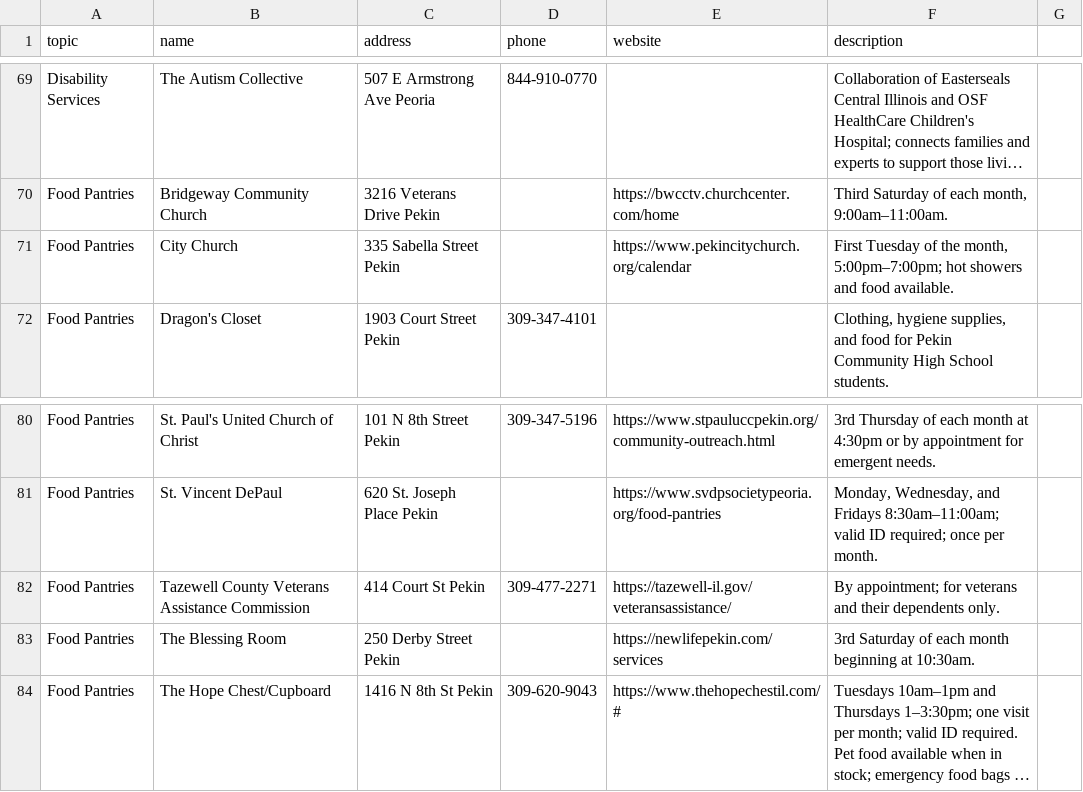
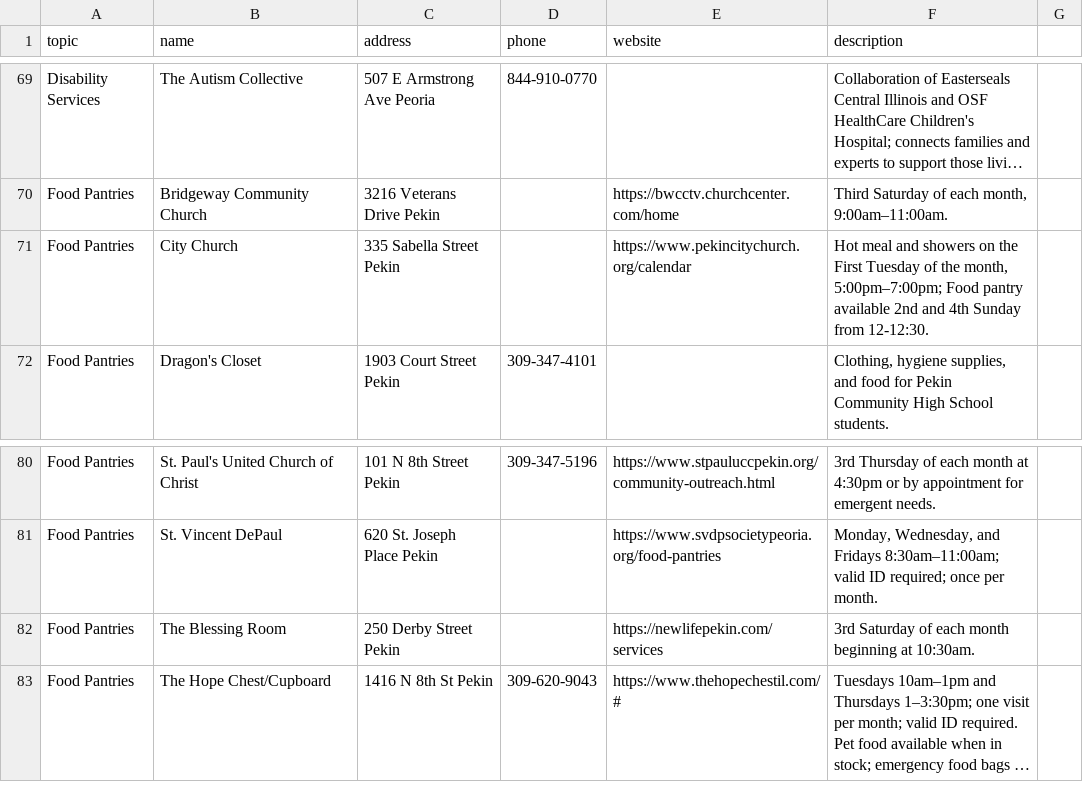
Before and after one commit to KokoPluto/pekin-resource-guide, a CSV file: resources.csv, drawn as a sheet; only a part is shown, gaps mark what is left out; long unchanged cells end in …; the diff names each change by its address in the sheet, - before the commit and + after, or states it on an @@ line.

Commit message:
Update resources.csv

```diff
--- a/resources.csv
+++ b/resources.csv
-F71 (description): First Tuesday of the month, 5:00pm–7:00pm; hot showers and food available.
+F71 (description): Hot meal and showers on the First Tuesday of the month, 5:00pm–7:00pm; Food pantry available 2nd and 4th Sunday from 12-12:30.
-row 82: Food Pantries | Tazewell County Veterans Assistance Commission | 414 Court St Pekin | 309-477-2271 | https://tazewell-il.gov/veteransassistance/ | By appointment; for veterans and their dependents only.
```
